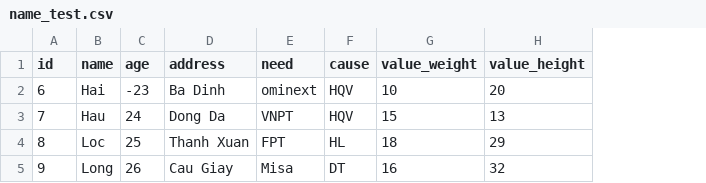
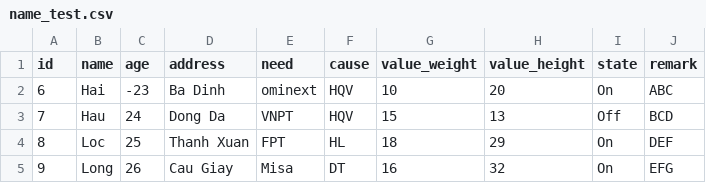
Before and after one commit to hailoccity/convert_hieuld, a CSV file: ConvertCsv/file_data/name_test.csv, drawn as a sheet; the diff names each change by its address in the sheet, - before the commit and + after, or states it on an @@ line.

Commit message:
add data Generic

```diff
--- a/ConvertCsv/file_data/name_test.csv
+++ b/ConvertCsv/file_data/name_test.csv
+column I (state), rows 2-5: On | Off | On | On
+column J (remark), rows 2-5: ABC | BCD | DEF | EFG
```
Also changed, not shown: 2 other files.
